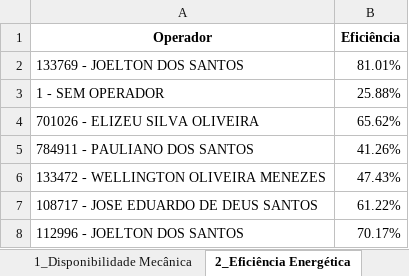
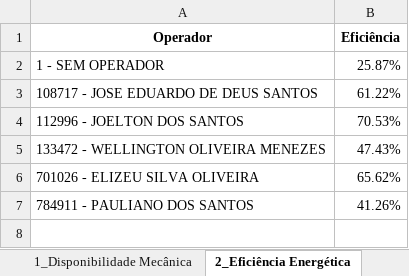
Before and after one commit to pro-gilliardaraujo/processamentoexcel, an Excel workbook: output/colhedorasFrente01-1504.xlsx, sheet 2_Eficiência Energética, drawn as a sheet; values as stored, in another font and other column widths than the file's, no borders; removed rows and columns are numbered as before the commit, all else as after; the diff names each change by its address in the sheet, - before the commit and + after, or states it on an @@ line.

```diff
--- a/output/colhedorasFrente01-1504.xlsx (sheet 2_Eficiência Energética)
+++ b/output/colhedorasFrente01-1504.xlsx (sheet 2_Eficiência Energética)
-row 2: 133769 - JOELTON DOS SANTOS | 81.01%
-B2 (Eficiência): 25.88%
+B2 (Eficiência): 25.87%
@@ row 7 moved to row 3: 108717 - JOSE EDUARDO DE DEUS SANTOS @@
+row 4: 112996 - JOELTON DOS SANTOS | 70.53%
@@ row 6 moved to row 5: 133472 - WELLINGTON OLIVEIRA MENEZES @@
-row 8: 112996 - JOELTON DOS SANTOS | 70.17%
```
Also changed, not shown: sheet 4_Motor Ocioso, sheet 5_Uso GPS, sheet Base Calculo, sheet 3_Hora Elevador, sheet Média Velocidade, sheet IDs Substituídas, 1 more sheet, output/colhedorasFrente03-1504.xlsx, output/colhedorasFrente04-1504.xlsx, 2 other files.
